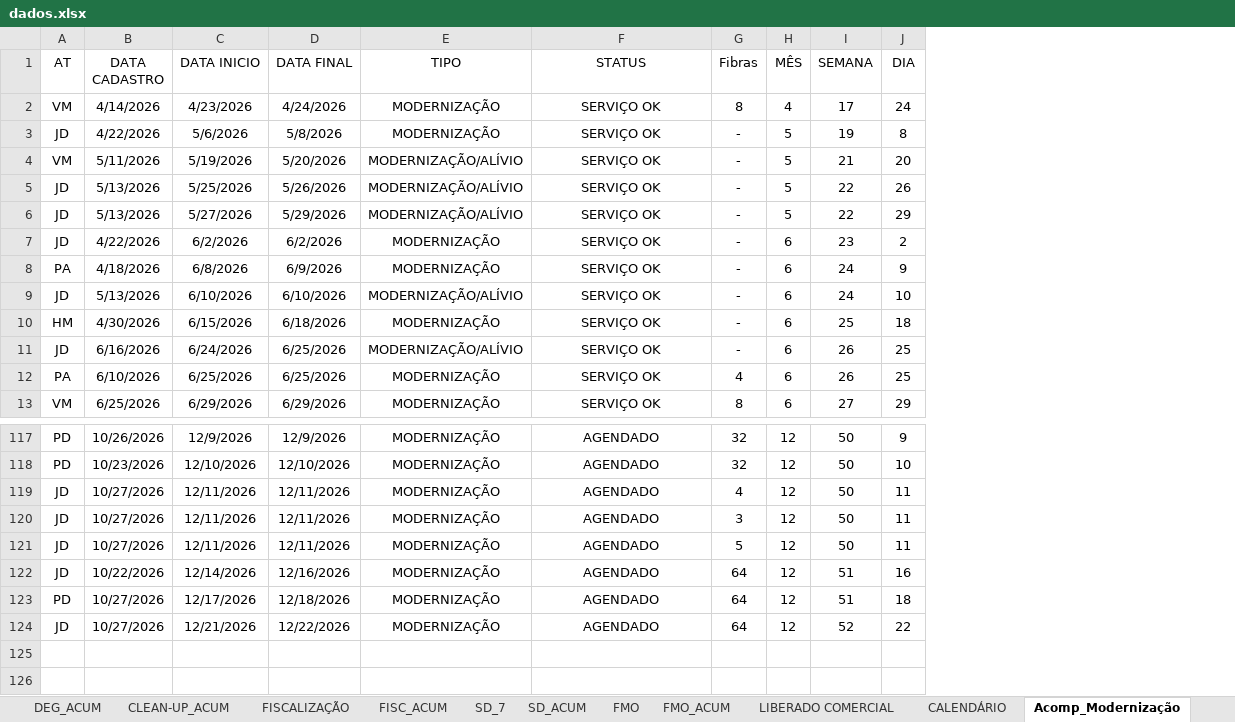
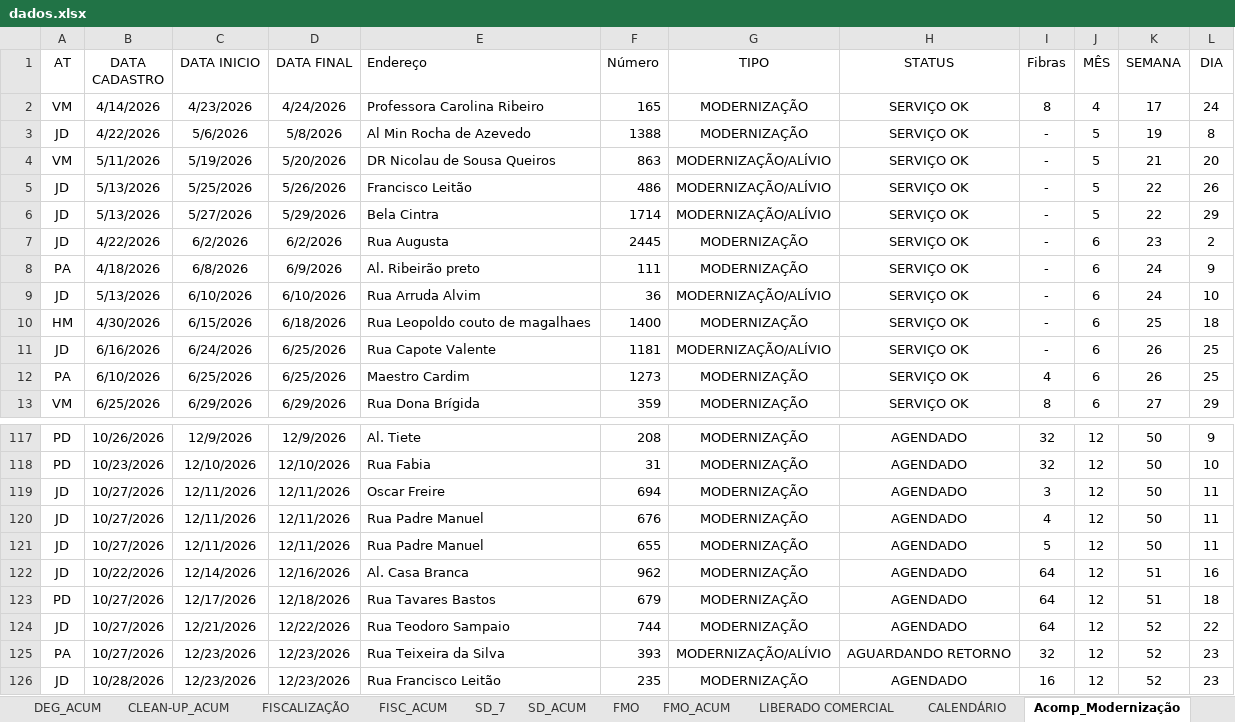
Before and after one commit to SestremPalopoli/plano-preventivo, an Excel workbook: dados.xlsx, sheet Acomp_Modernização, drawn as a sheet; only a part is shown, gaps mark what is left out; values as stored, in another font and other column widths than the file's, no borders; table styles not drawn; the diff covers the shown part only; the diff names each change by its address in the sheet, - before the commit and + after, or states it on an @@ line.

Commit message:
Add files via upload

```diff
--- a/dados.xlsx (sheet Acomp_Modernização)
+++ b/dados.xlsx (sheet Acomp_Modernização)
+column E (Endereço), rows 2-13: Professora Carolina Ribeiro | Al Min Rocha de Azevedo | DR Nicolau de Sousa Queiros | Francisco Leitão | Bela Cintra | Rua Augusta | Al. Ribeirão preto | Rua Arruda Alvim | Rua Leopoldo couto de magalhaes | Rua Capote Valente | Maestro Cardim | Rua Dona Brígida; rows 117-118: Al. Tiete | Rua Fabia; rows 120-124: Rua Padre Manuel | Rua Padre Manuel | Al. Casa Branca | Rua Tavares Bastos | Rua Teodoro Sampaio
+column F (Número), rows 2-13: 165 | 1388 | 863 | 486 | 1714 | 2445 | 111 | 36 | 1400 | 1181 | 1273 | 359; rows 117-118: 208 | 31; rows 120-124: 676 | 655 | 962 | 679 | 744
@@ row 120 moved to row 119: JD @@
+row 125: PA | 10/27/2026 | 12/23/2026 | 12/23/2026 | Rua Teixeira da Silva | 393 | MODERNIZAÇÃO/ALÍVIO | AGUARDANDO RETORNO | 32 | 12 | 52 | 23
+row 126: JD | 10/28/2026 | 12/23/2026 | 12/23/2026 | Rua Francisco Leitão | 235 | MODERNIZAÇÃO | AGENDADO | 16 | 12 | 52 | 23
```
Also changed, not shown: 7 moved rows elsewhere in this sheet.
